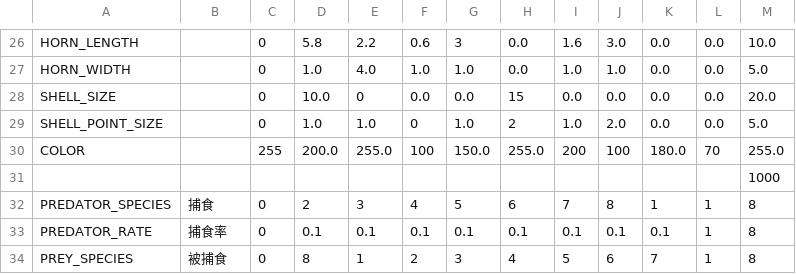
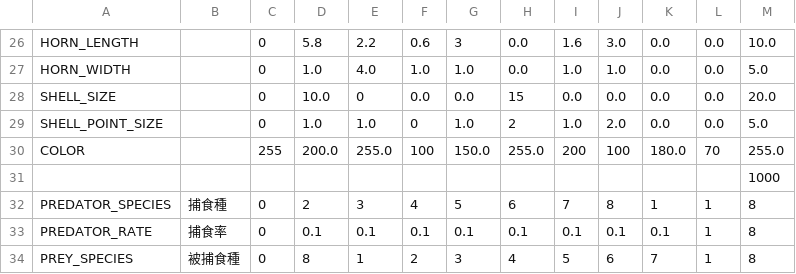
Before and after one commit to sw-sw-sw/yaorozu3b, a CSV file: dna_config.csv, drawn as a sheet; only a part is shown, gaps mark what is left out.

```diff
--- a/dna_config.csv
+++ b/dna_config.csv
@@ -31,4 +31,4 @@ COLOR,,255,200.0,255.0,100,150.0,255.0,200,100,180.0,70,255.0
 ,,,,,,,,,,,,1000
-PREDATOR_SPECIES,捕食,0,2,3,4,5,6,7,8,1,1,8
+PREDATOR_SPECIES,捕食種,0,2,3,4,5,6,7,8,1,1,8
 PREDATOR_RATE,捕食率,0,0.1,0.1,0.1,0.1,0.1,0.1,0.1,0.1,1,8
-PREY_SPECIES,被捕食,0,8,1,2,3,4,5,6,7,1,8
+PREY_SPECIES,被捕食種,0,8,1,2,3,4,5,6,7,1,8
```
Also changed, not shown: 3 other files.
